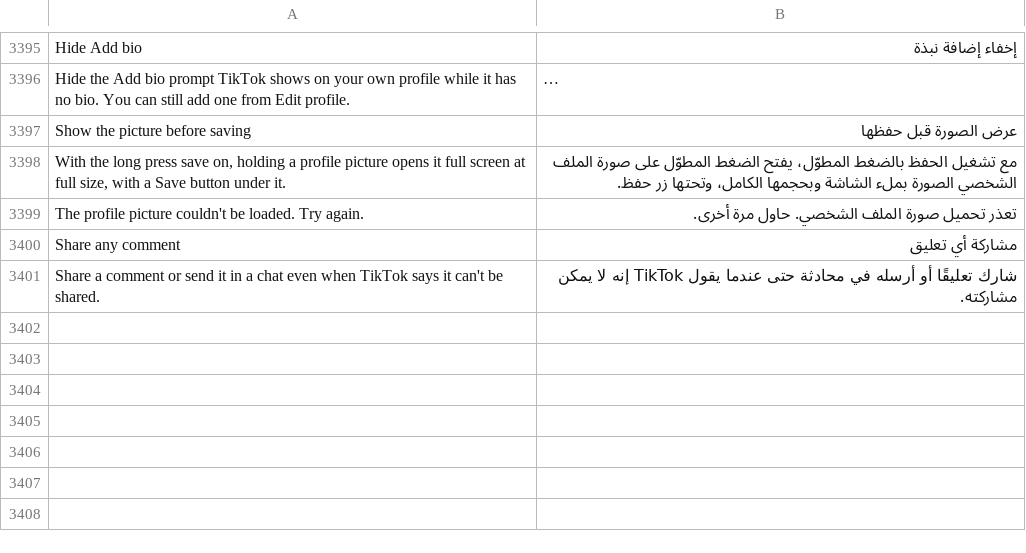
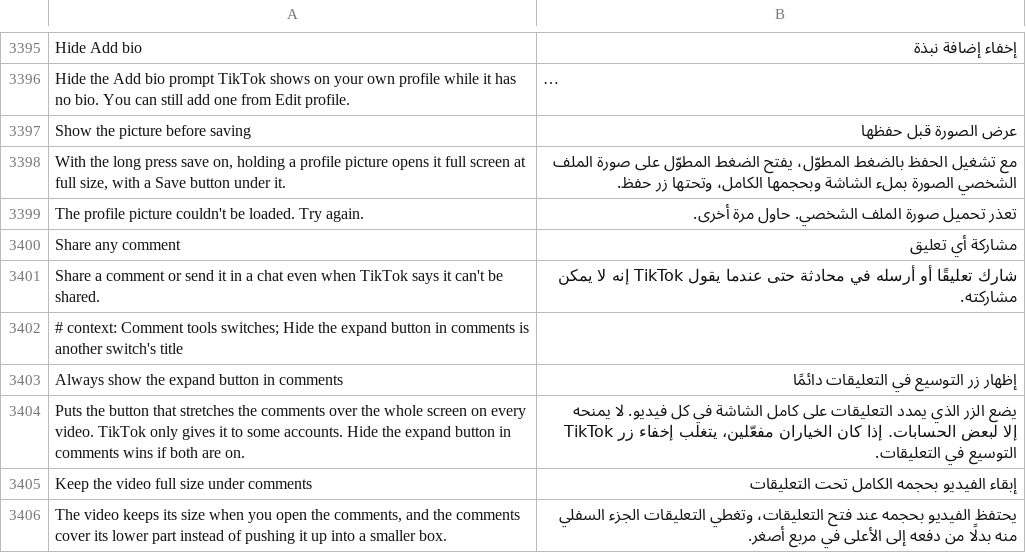
Before and after one commit to SysAdminDoc/HushFeed, a TSV file: extensions/tiktok/src/main/l10n/ar.tsv, drawn as a sheet; only a part is shown, gaps mark what is left out; long unchanged cells end in ….

```diff
--- a/extensions/tiktok/src/main/l10n/ar.tsv
+++ b/extensions/tiktok/src/main/l10n/ar.tsv
@@ -3401 +3401,6 @@ Share any comment	مشاركة أي تعليق
 Share a comment or send it in a chat even when TikTok says it can't be shared.	شارك تعليقًا أو أرسله في محادثة حتى عندما يقول TikTok إنه لا يمكن مشاركته.
+# context: Comment tools switches; Hide the expand button in comments is another switch's title
+Always show the expand button in comments	إظهار زر التوسيع في التعليقات دائمًا
+Puts the button that stretches the comments over the whole screen on every video. TikTok only gives it to some accounts. Hide the expand button in comments wins if both are on.	يضع الزر الذي يمدد التعليقات على كامل الشاشة في كل فيديو. لا يمنحه TikTok إلا لبعض الحسابات. إذا كان الخياران مفعّلين، يتغلب إخفاء زر التوسيع في التعليقات.
+Keep the video full size under comments	إبقاء الفيديو بحجمه الكامل تحت التعليقات
+The video keeps its size when you open the comments, and the comments cover its lower part instead of pushing it up into a smaller box.	يحتفظ الفيديو بحجمه عند فتح التعليقات، وتغطي التعليقات الجزء السفلي منه بدلًا من دفعه إلى الأعلى في مربع أصغر.
```
Also changed, not shown: extensions/tiktok/src/main/l10n/de.tsv, extensions/tiktok/src/main/l10n/es.tsv, 32 other files.
